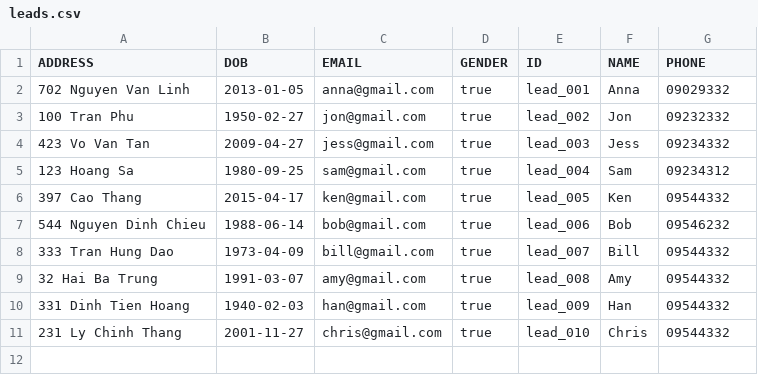
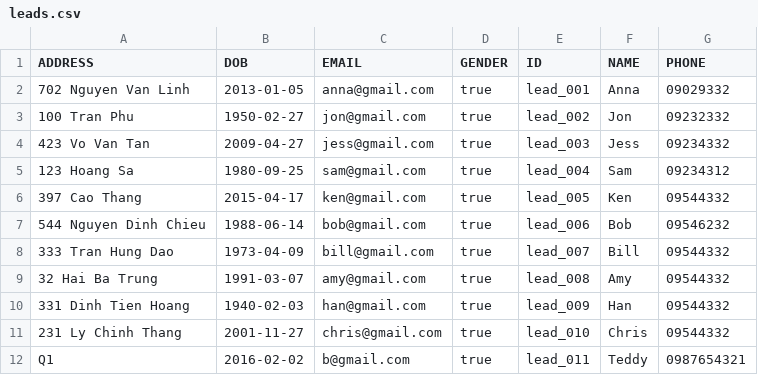
Before and after one commit to nilvng/P1_CRM, a CSV file: leads.csv, drawn as a sheet; the diff names each change by its address in the sheet, - before the commit and + after, or states it on an @@ line.

```diff
--- a/leads.csv
+++ b/leads.csv
+row 12: Q1 | 2016-02-02 | b@gmail.com | true | lead_011 | Teddy | 0987654321
```
Also changed, not shown: 10 other files.
